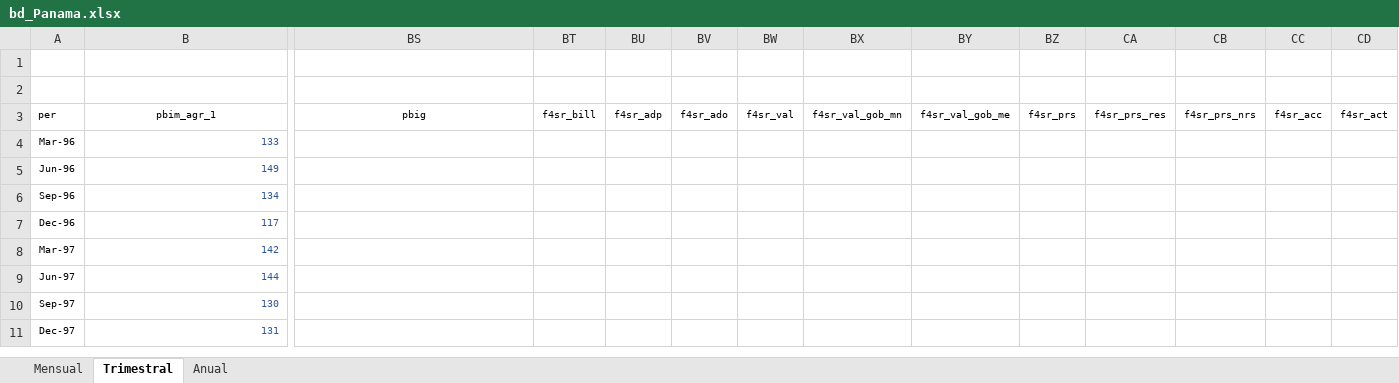
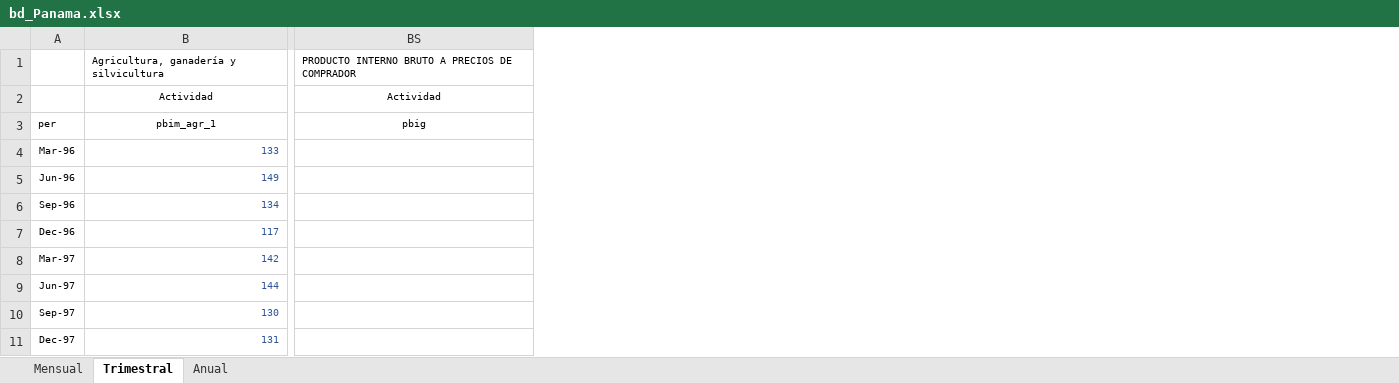
Before and after one commit to ApoyoAnalytics/PIBNowcast, an Excel workbook: inputs/bd_Panama.xlsx, sheet Trimestral, drawn as a sheet; only a part is shown, gaps mark what is left out; values as stored, in another font and other column widths than the file's, no borders; removed rows and columns are numbered as before the commit, all else as after; rows hold the shown columns only; the diff names each change by its address in the sheet, - before the commit and + after, or states it on an @@ line.

```diff
--- a/inputs/bd_Panama.xlsx (sheet Trimestral)
+++ b/inputs/bd_Panama.xlsx (sheet Trimestral)
-column BT, row 3: f4sr_bill
-column BU, row 3: f4sr_adp
-column BV, row 3: f4sr_ado
-column BW, row 3: f4sr_val
-column BX, row 3: f4sr_val_gob_mn
-column BY, row 3: f4sr_val_gob_me
-column BZ, row 3: f4sr_prs
-column CA, row 3: f4sr_prs_res
-column CB, row 3: f4sr_prs_nrs
-column CC, row 3: f4sr_acc
-column CD, row 3: f4sr_act
-row 1: (empty)
+row 1:  | Agricultura, ganadería y silvicultura | PRODUCTO INTERNO BRUTO A PRECIOS DE COMPRADOR
-row 2: (empty)
+row 2:  | Actividad | Actividad
```
Also changed, not shown: sheet Mensual, 2 other files.
